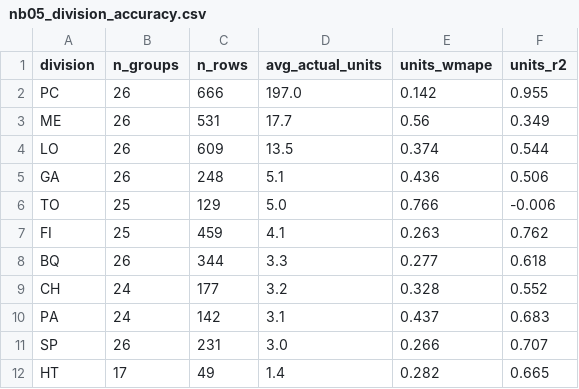
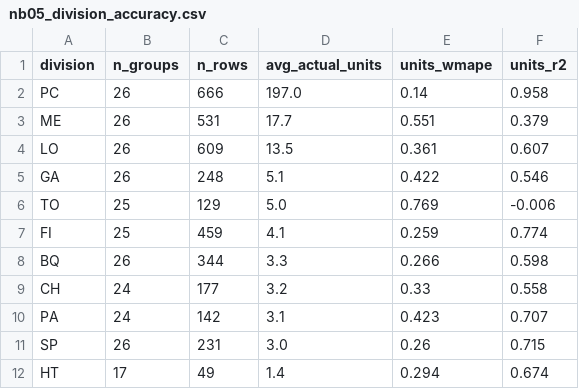
Before and after one commit to 1767902694-svg/busa693-clubpiscine, a CSV file: use_case_4_forecasting/data/processed/nb05_division_accuracy.csv, drawn as a sheet.

```diff
--- a/use_case_4_forecasting/data/processed/nb05_division_accuracy.csv
+++ b/use_case_4_forecasting/data/processed/nb05_division_accuracy.csv
@@ -1,12 +1,12 @@
 division,n_groups,n_rows,avg_actual_units,units_wmape,units_r2
-PC,26,666,197.0,0.142,0.955
-ME,26,531,17.7,0.56,0.349
-LO,26,609,13.5,0.374,0.544
-GA,26,248,5.1,0.436,0.506
-TO,25,129,5.0,0.766,-0.006
-FI,25,459,4.1,0.263,0.762
-BQ,26,344,3.3,0.277,0.618
-CH,24,177,3.2,0.328,0.552
-PA,24,142,3.1,0.437,0.683
-SP,26,231,3.0,0.266,0.707
-HT,17,49,1.4,0.282,0.665
+PC,26,666,197.0,0.14,0.958
+ME,26,531,17.7,0.551,0.379
+LO,26,609,13.5,0.361,0.607
+GA,26,248,5.1,0.422,0.546
+TO,25,129,5.0,0.769,-0.006
+FI,25,459,4.1,0.259,0.774
+BQ,26,344,3.3,0.266,0.598
+CH,24,177,3.2,0.33,0.558
+PA,24,142,3.1,0.423,0.707
+SP,26,231,3.0,0.26,0.715
+HT,17,49,1.4,0.294,0.674
```
Also changed, not shown: use_case_4_forecasting/data/processed/nb05_feature_importance_high.csv, use_case_4_forecasting/data/processed/nb05_feature_importance_low.csv, 12 other files.
